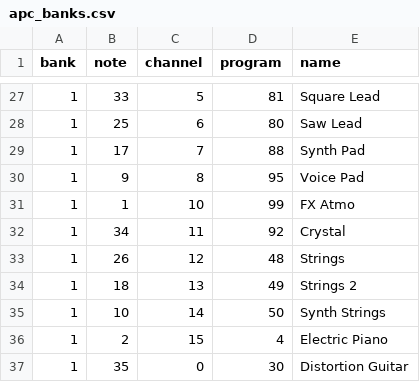
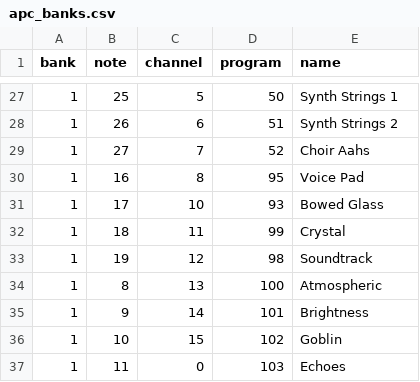
Before and after one commit to Tawan7/apckey25custom, a CSV file: apc_banks.csv, drawn as a sheet; only a part is shown, gaps mark what is left out; the diff covers the shown part only.

Commit message:
Define 3 distinct instrument banks (validated by user)
Page A: Drums & Bass (dark basses, gritty low end)
Page B: Dark Pads & Textures (EBM/wave cold strings, choirs)
Page C: Leads & Motifs (cutting leads, brass, pipe organ, choir aahs)

Co-authored-by: Tawan7 <Tawan7@users.noreply.github.com>

```diff
--- a/apc_banks.csv
+++ b/apc_banks.csv
@@ -27,11 +27,11 @@ bank,note,channel,program,name
-1,33,5,81,Square Lead
-1,25,6,80,Saw Lead
-1,17,7,88,Synth Pad
-1,9,8,95,Voice Pad
-1,1,10,99,FX Atmo
-1,34,11,92,Crystal
-1,26,12,48,Strings
-1,18,13,49,Strings 2
-1,10,14,50,Synth Strings
-1,2,15,4,Electric Piano
-1,35,0,30,Distortion Guitar
+1,25,5,50,Synth Strings 1
+1,26,6,51,Synth Strings 2
+1,27,7,52,Choir Aahs
+1,16,8,95,Voice Pad
+1,17,10,93,Bowed Glass
+1,18,11,99,Crystal
+1,19,12,98,Soundtrack
+1,8,13,100,Atmospheric
+1,9,14,101,Brightness
+1,10,15,102,Goblin
+1,11,0,103,Echoes
```
Also changed, not shown: 131 edited cells elsewhere in this file.
